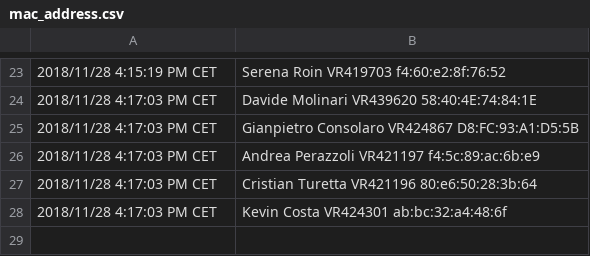
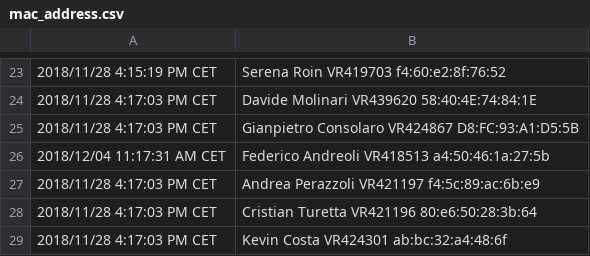
Before and after one commit to GiovanniBellorio/Frequency-Detection-Bluetooth, a CSV file: dumpedDb/add_users/mac_address.csv, drawn as a sheet; only a part is shown, gaps mark what is left out; the diff names each change by its address in the sheet, - before the commit and + after, or states it on an @@ line.

```diff
--- a/dumpedDb/add_users/mac_address.csv
+++ b/dumpedDb/add_users/mac_address.csv
+row 26: 2018/12/04 11:17:31 AM CET | Federico Andreoli VR418513 a4:50:46:1a:27:5b
```
Also changed, not shown: src/voti.csv, 2 other files.
